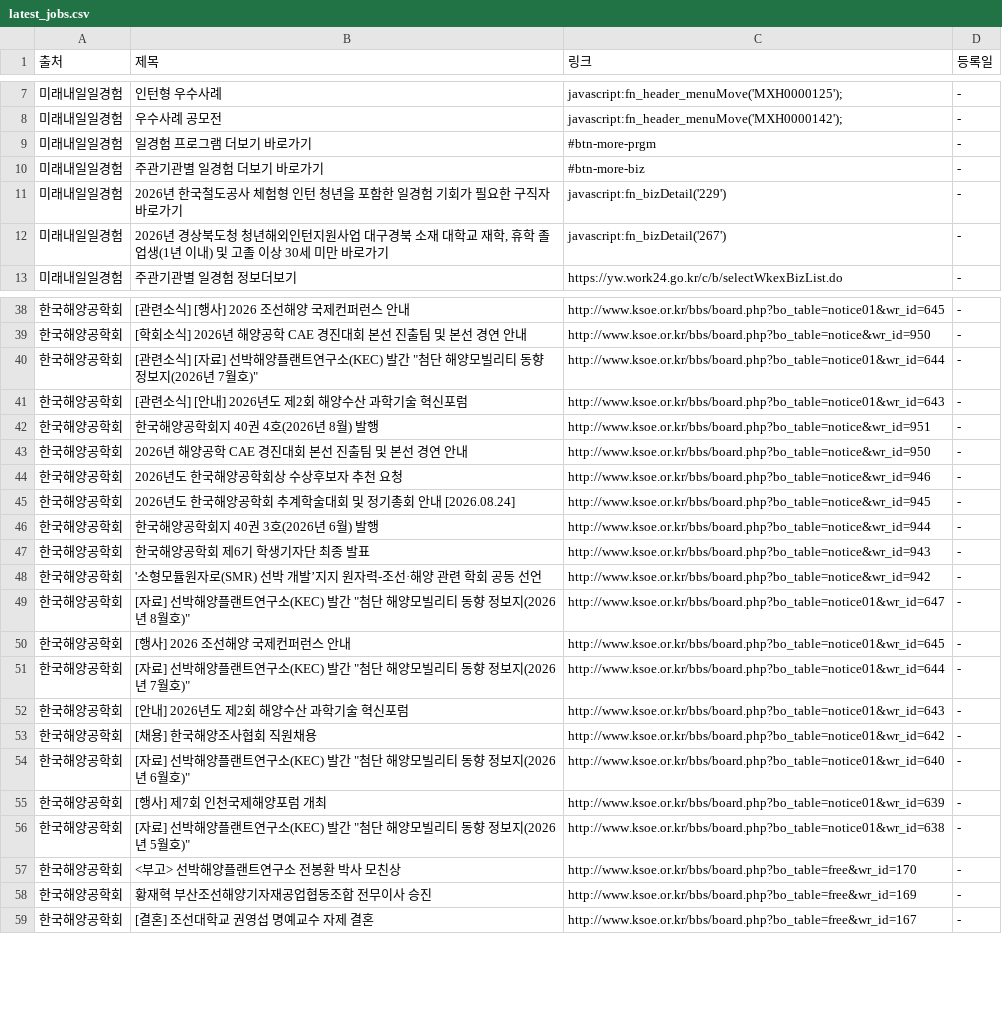
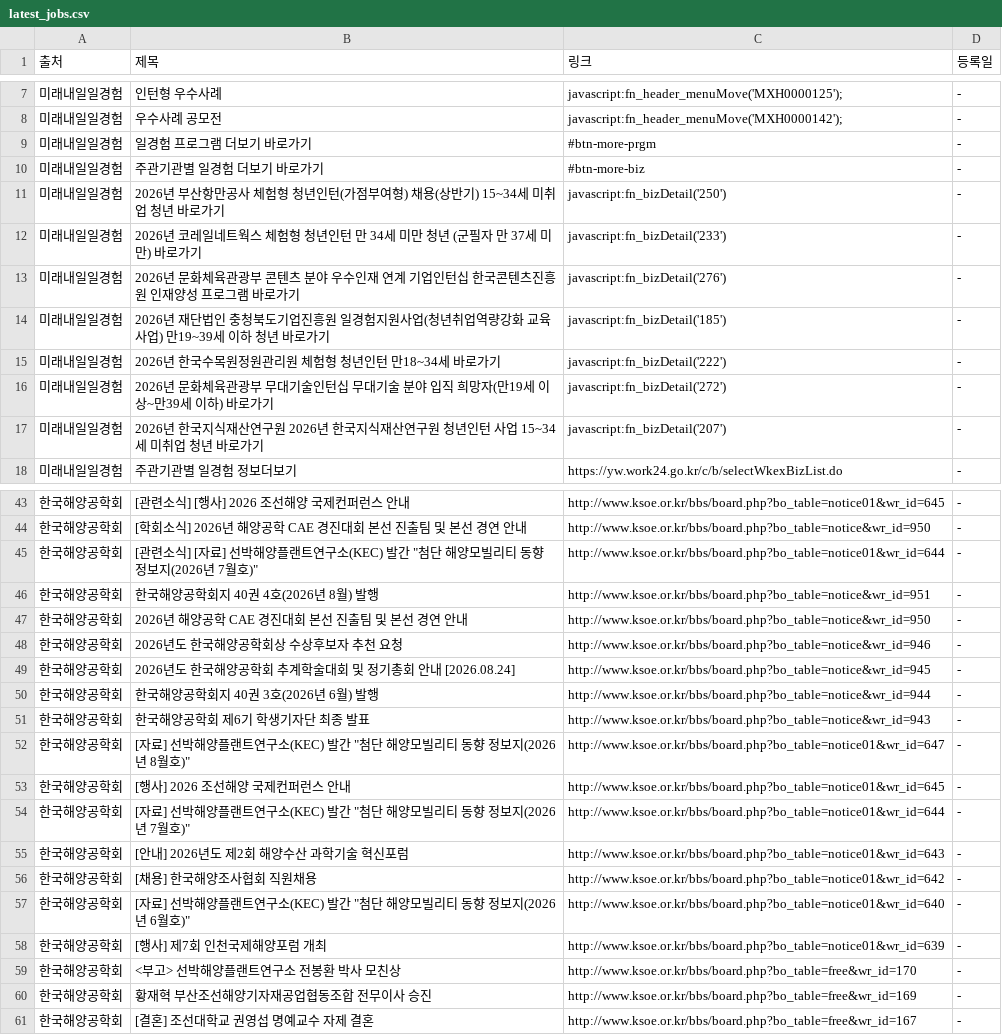
Before and after one commit to Diesel-Hun/job-activity-scraper, a CSV file: latest_jobs.csv, drawn as a sheet; only a part is shown, gaps mark what is left out.

```diff
--- a/latest_jobs.csv
+++ b/latest_jobs.csv
@@ -10,4 +10,9 @@
 미래내일일경험,주관기관별 일경험 더보기 바로가기,#btn-more-biz,-
-미래내일일경험,2026년 한국철도공사 체험형 인턴 청년을 포함한 일경험 기회가 필요한 구직자 바로가기,javascript:fn_bizDetail('229'),-
-미래내일일경험,"2026년 경상북도청 청년해외인턴지원사업 대구경북 소재 대학교 재학, 휴학 졸업생(1년 이내) 및 고졸 이상 30세 미만 바로가기",javascript:fn_bizDetail('267'),-
+미래내일일경험,2026년 부산항만공사 체험형 청년인턴(가점부여형) 채용(상반기) 15~34세 미취업 청년 바로가기,javascript:fn_bizDetail('250'),-
+미래내일일경험,2026년 코레일네트웍스 체험형 청년인턴 만 34세 미만 청년 (군필자 만 37세 미만) 바로가기,javascript:fn_bizDetail('233'),-
+미래내일일경험,2026년 문화체육관광부 콘텐츠 분야 우수인재 연계 기업인턴십 한국콘텐츠진흥원 인재양성 프로그램 바로가기,javascript:fn_bizDetail('276'),-
+미래내일일경험,2026년 재단법인 충청북도기업진흥원 일경험지원사업(청년취업역량강화 교육 사업) 만19~39세 이하 청년 바로가기,javascript:fn_bizDetail('185'),-
+미래내일일경험,2026년 한국수목원정원관리원 체험형 청년인턴 만18~34세 바로가기,javascript:fn_bizDetail('222'),-
+미래내일일경험,2026년 문화체육관광부 무대기술인턴십 무대기술 분야 입직 희망자(만19세 이상~만39세 이하) 바로가기,javascript:fn_bizDetail('272'),-
+미래내일일경험,2026년 한국지식재산연구원 2026년 한국지식재산연구원 청년인턴 사업 15~34세 미취업 청년 바로가기,javascript:fn_bizDetail('207'),-
 미래내일일경험,주관기관별 일경험 정보더보기,https://yw.work24.go.kr/c/b/selectWkexBizList.do,-
@@ -40,3 +45,2 @@
 한국해양공학회,"[관련소식] [자료] 선박해양플랜트연구소(KEC) 발간 ""첨단 해양모빌리티 동향 정보지(2026년 7월호)""",http://www.ksoe.or.kr/bbs/board.php?bo_table=notice01&wr_id=644,-
-한국해양공학회,[관련소식] [안내] 2026년도 제2회 해양수산 과학기술 혁신포럼,http://www.ksoe.or.kr/bbs/board.php?bo_table=notice01&wr_id=643,-
 한국해양공학회,한국해양공학회지 40권 4호(2026년 8월) 발행,http://www.ksoe.or.kr/bbs/board.php?bo_table=notice&wr_id=951,-
@@ -47,3 +51,2 @@
 한국해양공학회,한국해양공학회 제6기 학생기자단 최종 발표,http://www.ksoe.or.kr/bbs/board.php?bo_table=notice&wr_id=943,-
-한국해양공학회,'소형모듈원자로(SMR) 선박 개발’지지 원자력-조선·해양 관련 학회 공동 선언,http://www.ksoe.or.kr/bbs/board.php?bo_table=notice&wr_id=942,-
 한국해양공학회,"[자료] 선박해양플랜트연구소(KEC) 발간 ""첨단 해양모빌리티 동향 정보지(2026년 8월호)""",http://www.ksoe.or.kr/bbs/board.php?bo_table=notice01&wr_id=647,-
@@ -55,3 +58,2 @@
 한국해양공학회,[행사] 제7회 인천국제해양포럼 개최,http://www.ksoe.or.kr/bbs/board.php?bo_table=notice01&wr_id=639,-
-한국해양공학회,"[자료] 선박해양플랜트연구소(KEC) 발간 ""첨단 해양모빌리티 동향 정보지(2026년 5월호)""",http://www.ksoe.or.kr/bbs/board.php?bo_table=notice01&wr_id=638,-
 한국해양공학회,<부고> 선박해양플랜트연구소 전봉환 박사 모친상,http://www.ksoe.or.kr/bbs/board.php?bo_table=free&wr_id=170,-
```
Also changed, not shown: 1 other file.
